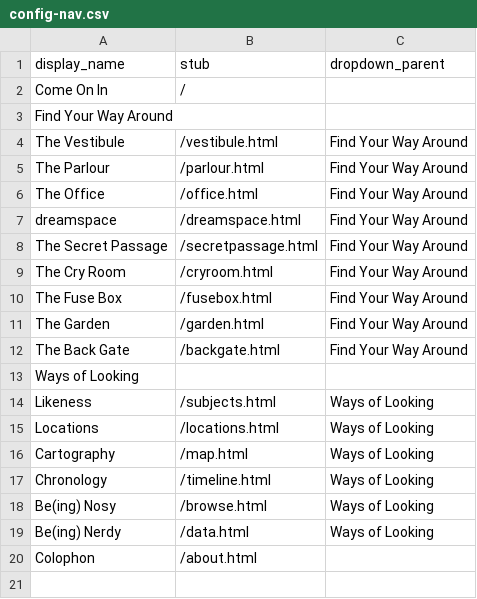
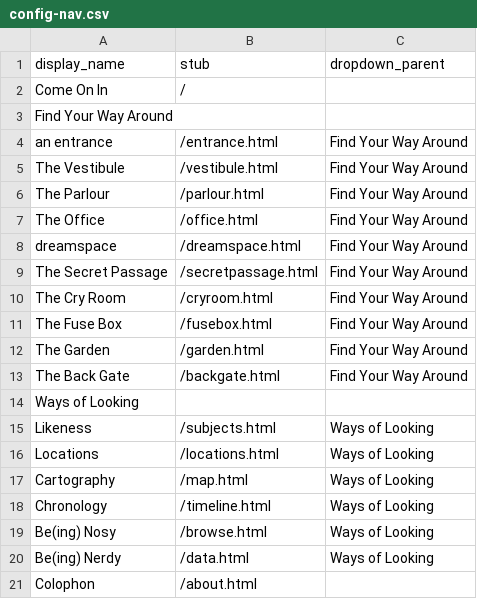
Before and after one commit to gildthatlily/dhsi2026-cb-demo, a CSV file: _data/config-nav.csv, drawn as a sheet; the diff names each change by its address in the sheet, - before the commit and + after, or states it on an @@ line.

Commit message:
scalar entries

```diff
--- a/_data/config-nav.csv
+++ b/_data/config-nav.csv
+row 4: an entrance | /entrance.html | Find Your Way Around
```
Also changed, not shown: 2 other files.
